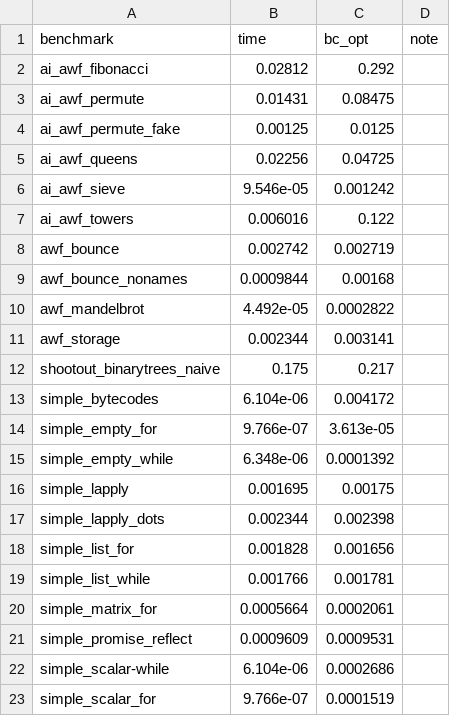
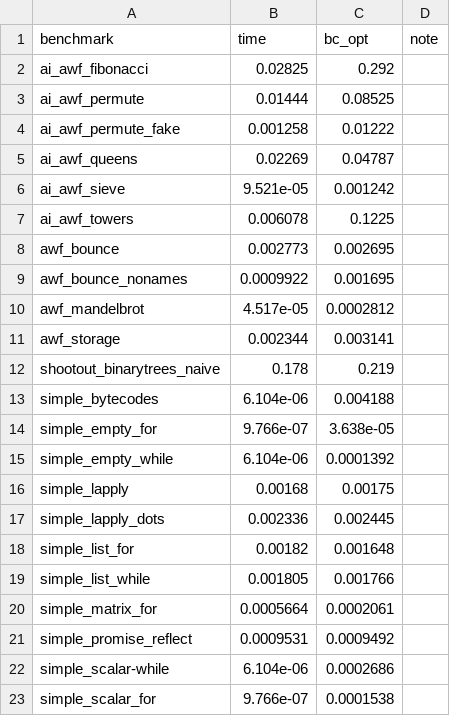
Before and after one commit to PRL-PRG/r-compile-server, a TSV file: server/doc/2026-11-benchmarks/before-fixes.tsv, drawn as a sheet; only a part is shown; the diff covers the shown part only.

```diff
--- a/server/doc/2026-11-benchmarks/before-fixes.tsv
+++ b/server/doc/2026-11-benchmarks/before-fixes.tsv
@@ -1,23 +1,23 @@
 benchmark	time	bc_opt	note
-ai_awf_fibonacci	0.02812	0.292	
-ai_awf_permute	0.01431	0.08475	
-ai_awf_permute_fake	0.00125	0.0125	
-ai_awf_queens	0.02256	0.04725	
-ai_awf_sieve	9.546e-05	0.001242	
-ai_awf_towers	0.006016	0.122	
-awf_bounce	0.002742	0.002719	
-awf_bounce_nonames	0.0009844	0.00168	
-awf_mandelbrot	4.492e-05	0.0002822	
+ai_awf_fibonacci	0.02825	0.292	
+ai_awf_permute	0.01444	0.08525	
+ai_awf_permute_fake	0.001258	0.01222	
+ai_awf_queens	0.02269	0.04787	
+ai_awf_sieve	9.521e-05	0.001242	
+ai_awf_towers	0.006078	0.1225	
+awf_bounce	0.002773	0.002695	
+awf_bounce_nonames	0.0009922	0.001695	
+awf_mandelbrot	4.517e-05	0.0002812	
 awf_storage	0.002344	0.003141	
-shootout_binarytrees_naive	0.175	0.217	
-simple_bytecodes	6.104e-06	0.004172	
-simple_empty_for	9.766e-07	3.613e-05	
-simple_empty_while	6.348e-06	0.0001392	
-simple_lapply	0.001695	0.00175	
-simple_lapply_dots	0.002344	0.002398	
-simple_list_for	0.001828	0.001656	
-simple_list_while	0.001766	0.001781	
+shootout_binarytrees_naive	0.178	0.219	
+simple_bytecodes	6.104e-06	0.004188	
+simple_empty_for	9.766e-07	3.638e-05	
+simple_empty_while	6.104e-06	0.0001392	
+simple_lapply	0.00168	0.00175	
+simple_lapply_dots	0.002336	0.002445	
+simple_list_for	0.00182	0.001648	
+simple_list_while	0.001805	0.001766	
 simple_matrix_for	0.0005664	0.0002061	
-simple_promise_reflect	0.0009609	0.0009531	
+simple_promise_reflect	0.0009531	0.0009492	
 simple_scalar-while	6.104e-06	0.0002686	
-simple_scalar_for	9.766e-07	0.0001519	
+simple_scalar_for	9.766e-07	0.0001538	
```
Also changed, not shown: 6 edited cells elsewhere in this file.
